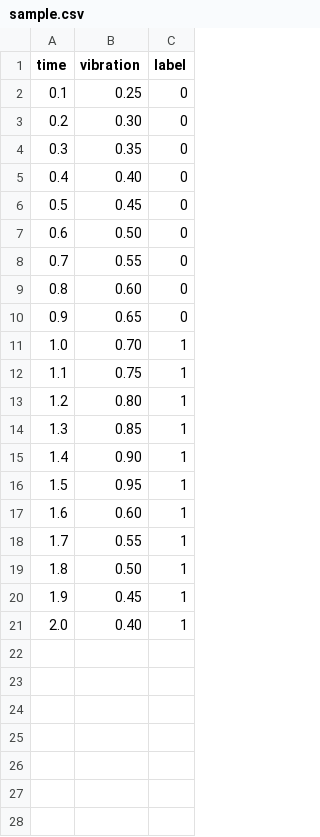
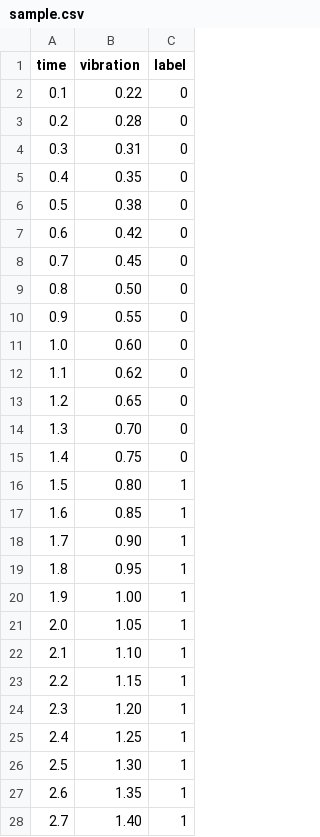
Before and after one commit to 10222026-cloud/Stage5, a CSV file: data/sample.csv, drawn as a sheet; only a part is shown; the diff covers the shown part only.

Commit message:
Update sample.csv

```diff
--- a/data/sample.csv
+++ b/data/sample.csv
@@ -1,21 +1,28 @@
 time,vibration,label
-0.1,0.25,0
-0.2,0.30,0
-0.3,0.35,0
-0.4,0.40,0
-0.5,0.45,0
-0.6,0.50,0
-0.7,0.55,0
-0.8,0.60,0
-0.9,0.65,0
-1.0,0.70,1
-1.1,0.75,1
-1.2,0.80,1
-1.3,0.85,1
-1.4,0.90,1
-1.5,0.95,1
-1.6,0.60,1
-1.7,0.55,1
-1.8,0.50,1
-1.9,0.45,1
-2.0,0.40,1
+0.1,0.22,0
+0.2,0.28,0
+0.3,0.31,0
+0.4,0.35,0
+0.5,0.38,0
+0.6,0.42,0
+0.7,0.45,0
+0.8,0.50,0
+0.9,0.55,0
+1.0,0.60,0
+1.1,0.62,0
+1.2,0.65,0
+1.3,0.70,0
+1.4,0.75,0
+1.5,0.80,1
+1.6,0.85,1
+1.7,0.90,1
+1.8,0.95,1
+1.9,1.00,1
+2.0,1.05,1
+2.1,1.10,1
+2.2,1.15,1
+2.3,1.20,1
+2.4,1.25,1
+2.5,1.30,1
+2.6,1.35,1
+2.7,1.40,1
```
Also changed, not shown: 33 added rows elsewhere in this file.
